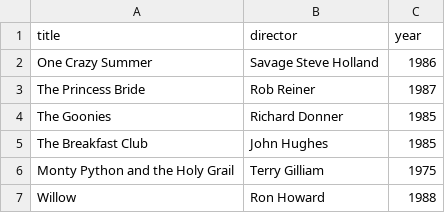
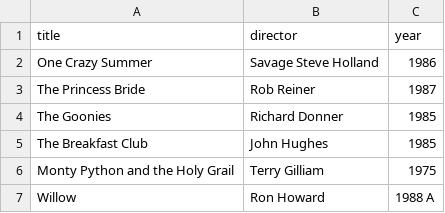
Before and after one commit to paulcasbon/webflyx, a CSV file: classics.csv, drawn as a sheet.

Commit message:
K:

```diff
--- a/classics.csv
+++ b/classics.csv
@@ -6,2 +6,2 @@ The Breakfast Club, John Hughes, 1985
 Monty Python and the Holy Grail, Terry Gilliam, 1975
-Willow, Ron Howard, 1988
+Willow, Ron Howard, 1988 A
```
